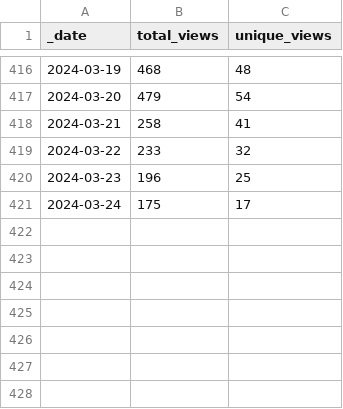
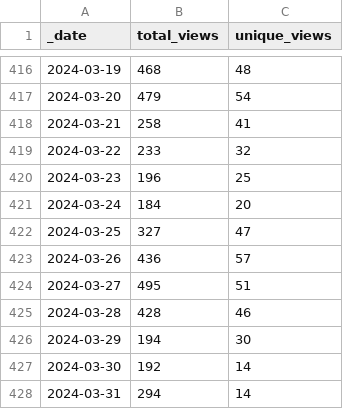
Before and after one commit to debevv/nanoMODBUS, a CSV file: traffic/views.csv, drawn as a sheet; only a part is shown, gaps mark what is left out.

Commit message:
GitHub traffic

```diff
--- a/traffic/views.csv
+++ b/traffic/views.csv
@@ -420,2 +420,9 @@ _date,total_views,unique_views
 2024-03-23,196,25
-2024-03-24,175,17
+2024-03-24,184,20
+2024-03-25,327,47
+2024-03-26,436,57
+2024-03-27,495,51
+2024-03-28,428,46
+2024-03-29,194,30
+2024-03-30,192,14
+2024-03-31,294,14
```
Also changed, not shown: traffic/clones.csv, 1 other file.
